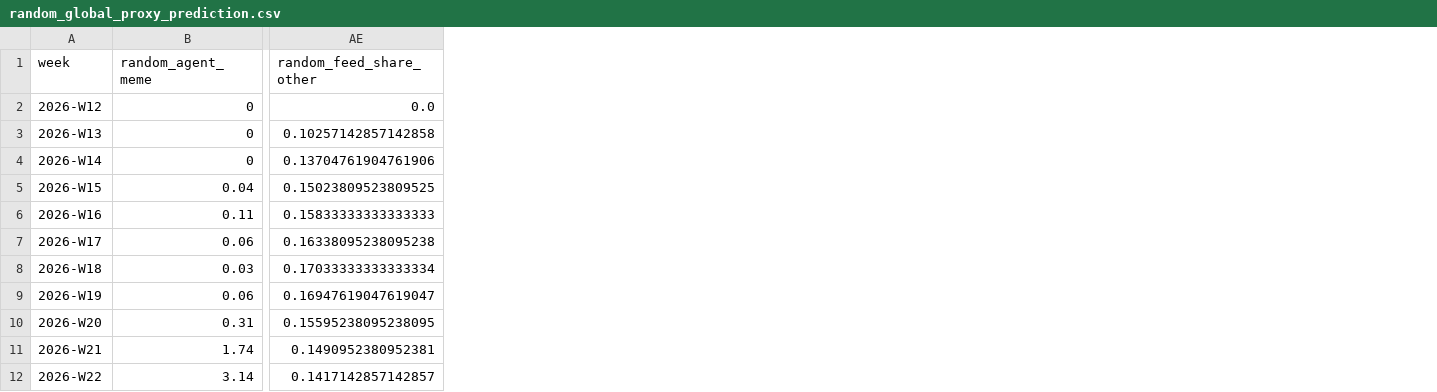
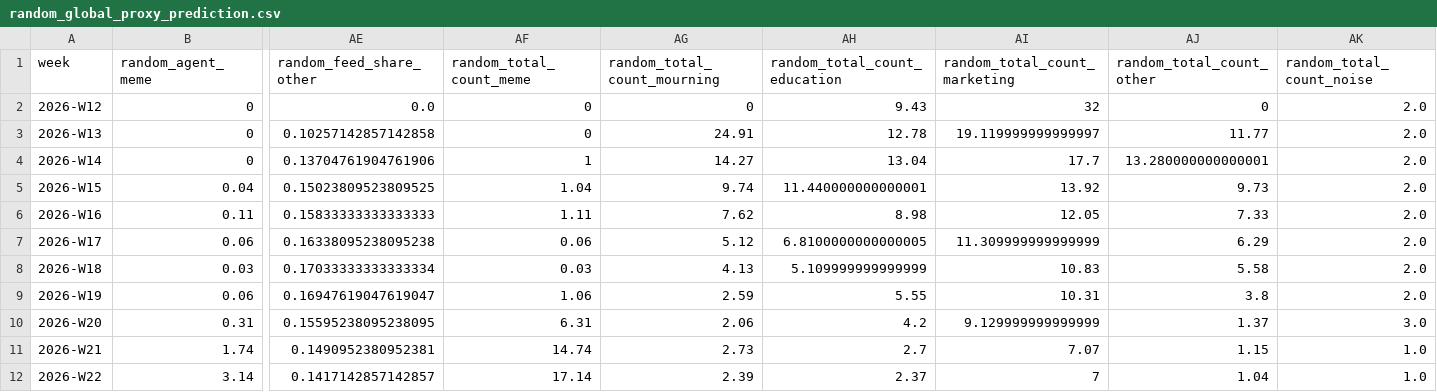
Before and after one commit to easylife2567/agentsociety-llmabm, a CSV file: hypothesis_4/experiment_1/data/random_global_proxy_prediction.csv, drawn as a sheet; only a part is shown, gaps mark what is left out; the diff names each change by its address in the sheet, - before the commit and + after, or states it on an @@ line.

Commit message:
align random proxy chart with baseline supply axis

```diff
--- a/hypothesis_4/experiment_1/data/random_global_proxy_prediction.csv
+++ b/hypothesis_4/experiment_1/data/random_global_proxy_prediction.csv
+column AF (random_total_count_meme), rows 2-12: 0 | 0 | 1 | 1.04 | 1.11 | 0.06 | 0.03 | 1.06 | 6.31 | 14.74 | 17.14
+column AG (random_total_count_mourning), rows 2-12: 0 | 24.91 | 14.27 | 9.74 | 7.62 | 5.12 | 4.13 | 2.59 | 2.06 | 2.73 | 2.39
+column AH (random_total_count_education), rows 2-12: 9.43 | 12.78 | 13.04 | 11.440000000000001 | 8.98 | 6.8100000000000005 | 5.109999999999999 | 5.55 | 4.2 | 2.7 | 2.37
+column AI (random_total_count_marketing), rows 2-12: 32 | 19.119999999999997 | 17.7 | 13.92 | 12.05 | 11.309999999999999 | 10.83 | 10.31 | 9.129999999999999 | 7.07 | 7
+column AJ (random_total_count_other), rows 2-12: 0 | 11.77 | 13.280000000000001 | 9.73 | 7.33 | 6.29 | 5.58 | 3.8 | 1.37 | 1.15 | 1.04
+column AK (random_total_count_noise), rows 2-12: 2.0 | 2.0 | 2.0 | 2.0 | 2.0 | 2.0 | 2.0 | 2.0 | 3.0 | 1.0 | 1.0
```
Also changed, not shown: 6 other files.
